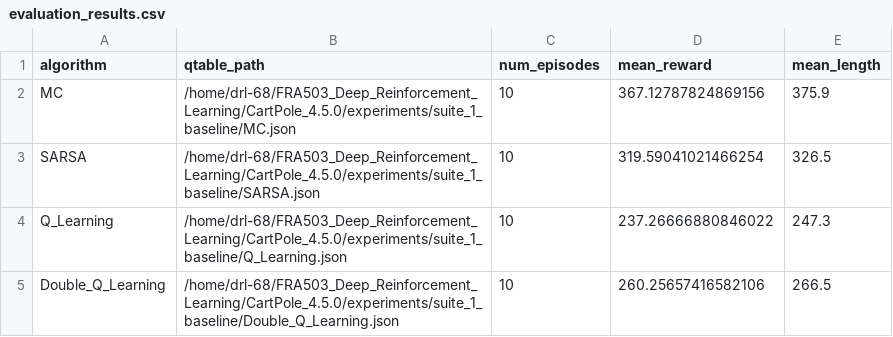
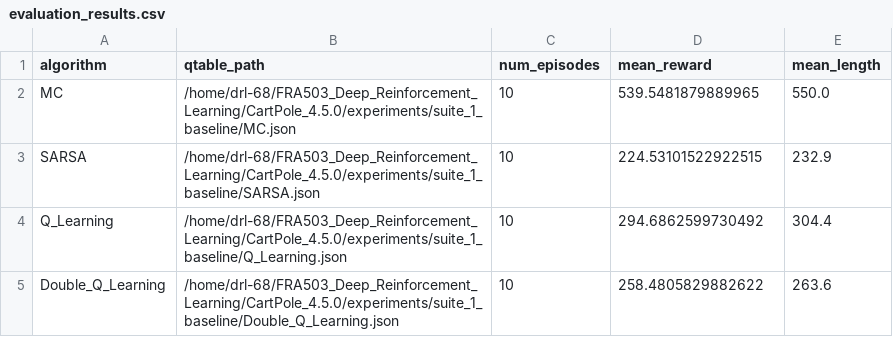
Before and after one commit to pboon09/FRA503_Deep_Reinforcement_Learning, a CSV file: CartPole_4.5.0/experiments/suite_4_deployment/evaluation_results.csv, drawn as a sheet.

```diff
--- a/CartPole_4.5.0/experiments/suite_4_deployment/evaluation_results.csv
+++ b/CartPole_4.5.0/experiments/suite_4_deployment/evaluation_results.csv
@@ -1,5 +1,5 @@
 algorithm,qtable_path,num_episodes,mean_reward,mean_length
-MC,/home/drl-68/FRA503_Deep_Reinforcement_Learning/CartPole_4.5.0/experiments/suite_1_baseline/MC.json,10,367.12787824869156,375.9
-SARSA,/home/drl-68/FRA503_Deep_Reinforcement_Learning/CartPole_4.5.0/experiments/suite_1_baseline/SARSA.json,10,319.59041021466254,326.5
-Q_Learning,/home/drl-68/FRA503_Deep_Reinforcement_Learning/CartPole_4.5.0/experiments/suite_1_baseline/Q_Learning.json,10,237.26666880846022,247.3
-Double_Q_Learning,/home/drl-68/FRA503_Deep_Reinforcement_Learning/CartPole_4.5.0/experiments/suite_1_baseline/Double_Q_Learning.json,10,260.25657416582106,266.5
+MC,/home/drl-68/FRA503_Deep_Reinforcement_Learning/CartPole_4.5.0/experiments/suite_1_baseline/MC.json,10,539.5481879889965,550.0
+SARSA,/home/drl-68/FRA503_Deep_Reinforcement_Learning/CartPole_4.5.0/experiments/suite_1_baseline/SARSA.json,10,224.53101522922515,232.9
+Q_Learning,/home/drl-68/FRA503_Deep_Reinforcement_Learning/CartPole_4.5.0/experiments/suite_1_baseline/Q_Learning.json,10,294.6862599730492,304.4
+Double_Q_Learning,/home/drl-68/FRA503_Deep_Reinforcement_Learning/CartPole_4.5.0/experiments/suite_1_baseline/Double_Q_Learning.json,10,258.4805829882622,263.6
```
Also changed, not shown: CartPole_4.5.0/experiments/suite_4_deployment/trajectories/Double_Q_Learning_trajectory.csv, 19 other files.
